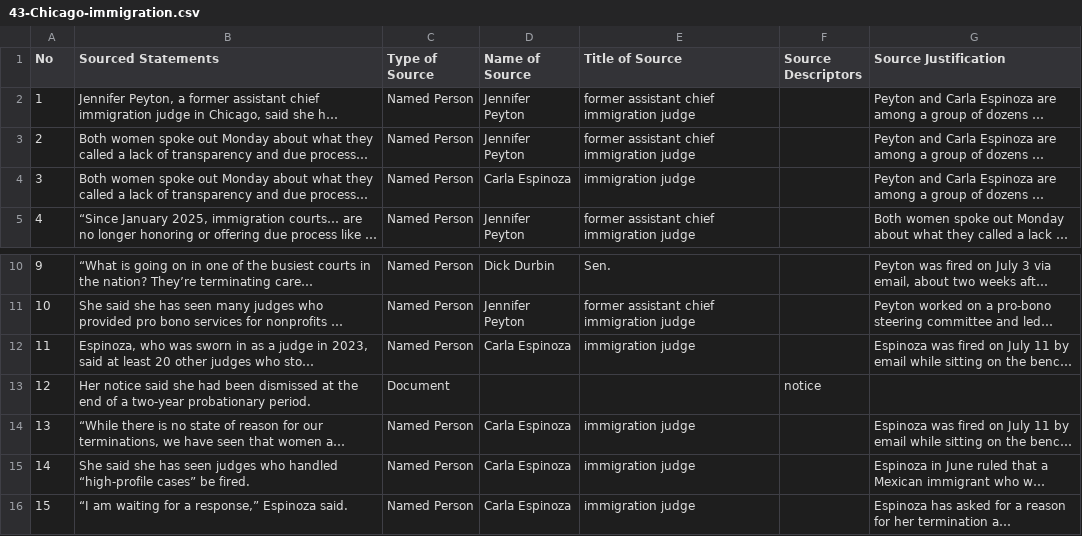
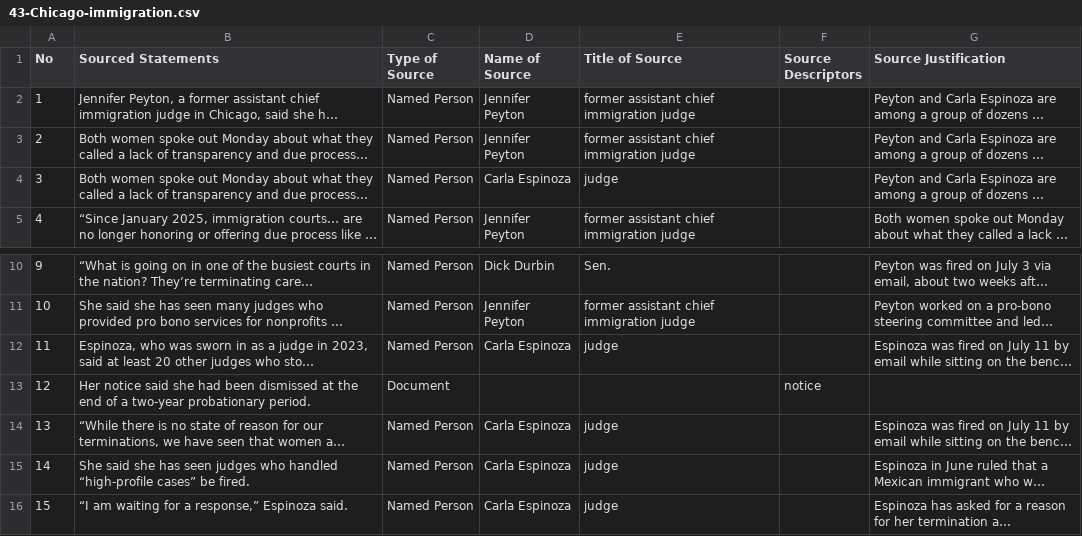
Before and after one commit to MarkkulaCenterJMEthics/llms-journ-sourcing, a CSV file: benchmarking/GT data/GT-2026/43-Chicago-immigration.csv, drawn as a sheet; only a part is shown, gaps mark what is left out; long unchanged cells end in …; the diff names each change by its address in the sheet, - before the commit and + after, or states it on an @@ line.

```diff
--- a/benchmarking/GT data/GT-2026/43-Chicago-immigration.csv
+++ b/benchmarking/GT data/GT-2026/43-Chicago-immigration.csv
-E4 (Title of Source): immigration judge
+E4 (Title of Source): judge
-E12 (Title of Source): immigration judge
+E12 (Title of Source): judge
-E14:E16 (Title of Source): immigration judge
+E14:E16 (Title of Source): judge
```
